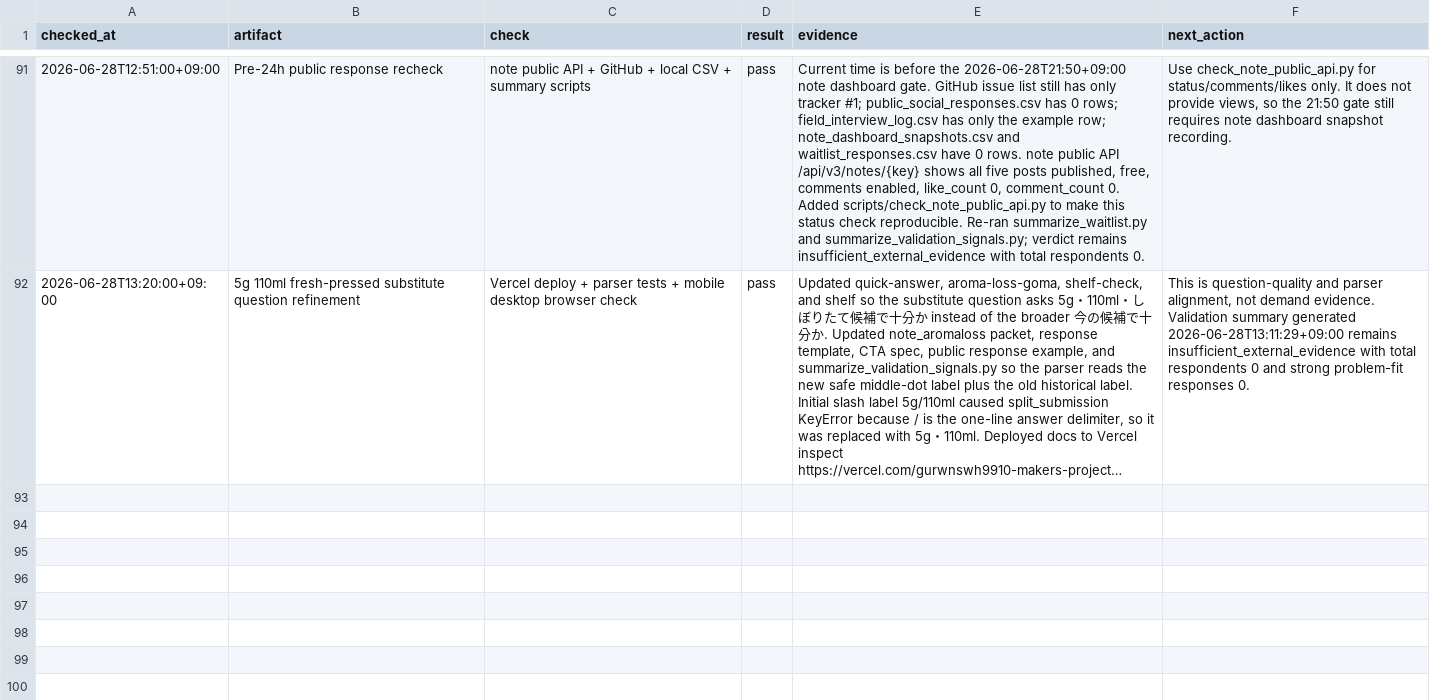
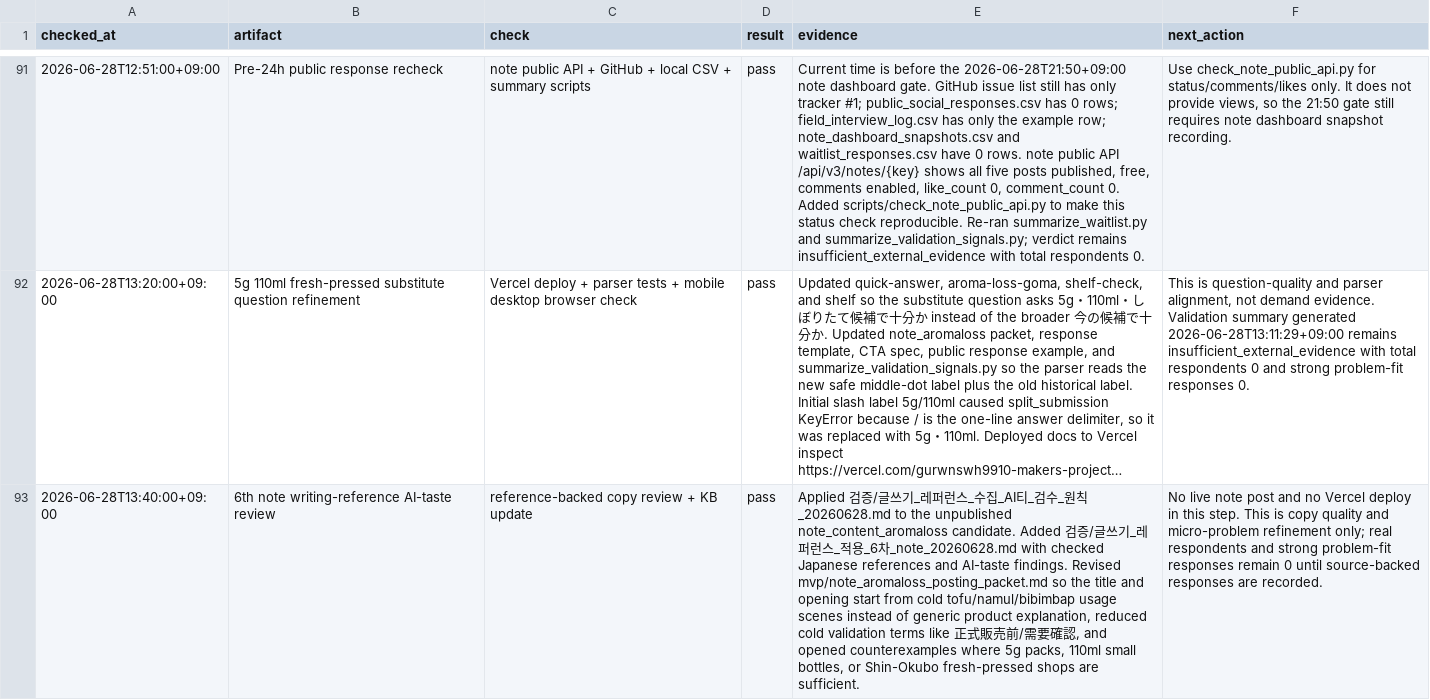
Before and after one commit to gurwnswh9910-maker/korean-sesame-oil-mvp, a CSV file: experiments/live_validation_log.csv, drawn as a sheet; only a part is shown, gaps mark what is left out; long unchanged cells end in …; the diff names each change by its address in the sheet, - before the commit and + after, or states it on an @@ line.

Commit message:
Refine aroma-loss note with writing references

```diff
--- a/experiments/live_validation_log.csv
+++ b/experiments/live_validation_log.csv
+row 93: 2026-06-28T13:40:00+09:00 | 6th note writing-reference AI-taste review | reference-backed copy review + KB update | pass | Applied 검증/글쓰기_레퍼런스_수집_AI티_검수_원칙_20260628.md to the unpublished note_content_aromaloss candidate. Added 검증/글쓰기_레퍼런스_적용_6차_note_20260628.md with checked Japanese references and AI-taste findings. Revised mvp/note_aromaloss_posting_packet.md so the title and opening start from cold tofu/namul/bibimbap usage scenes instead of generic product explanation, reduced cold validation terms like 正式販売前/需要確認, and opened counterexamples where 5g packs, 110ml small bottles, or Shin-Okubo fresh-pressed shops are sufficient. | No live note post and no Vercel deploy in this step. This is copy quality and micro-problem refinement only; real respondents and strong problem-fit responses remain 0 until source-backed responses are recorded.
```
Also changed, not shown: 10 other files.
